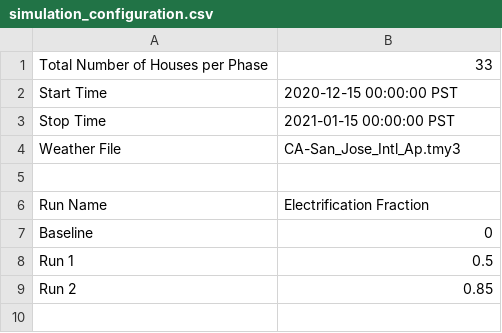
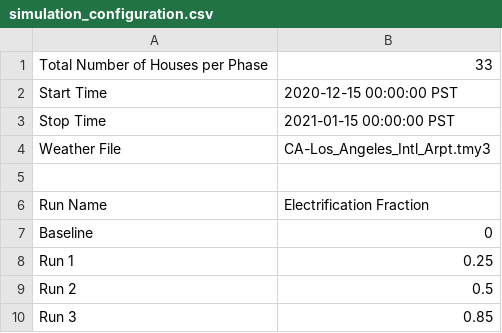
Before and after one commit to HectorTR/electrification_study, a CSV file: config/simulation_configuration.csv, drawn as a sheet.

Commit message:
Update simulation_configuration.csv

```diff
--- a/config/simulation_configuration.csv
+++ b/config/simulation_configuration.csv
@@ -3,3 +3,3 @@ Start Time,2020-12-15 00:00:00 PST
 Stop Time,2021-01-15 00:00:00 PST
-Weather File,CA-San_Jose_Intl_Ap.tmy3
+Weather File,CA-Los_Angeles_Intl_Arpt.tmy3
 ,
@@ -7,3 +7,4 @@ Run Name,Electrification Fraction
 Baseline,0
-Run 1,0.5
-Run 2,0.85
+Run 1,0.25
+Run 2,0.5
+Run 3, 0.85
```
